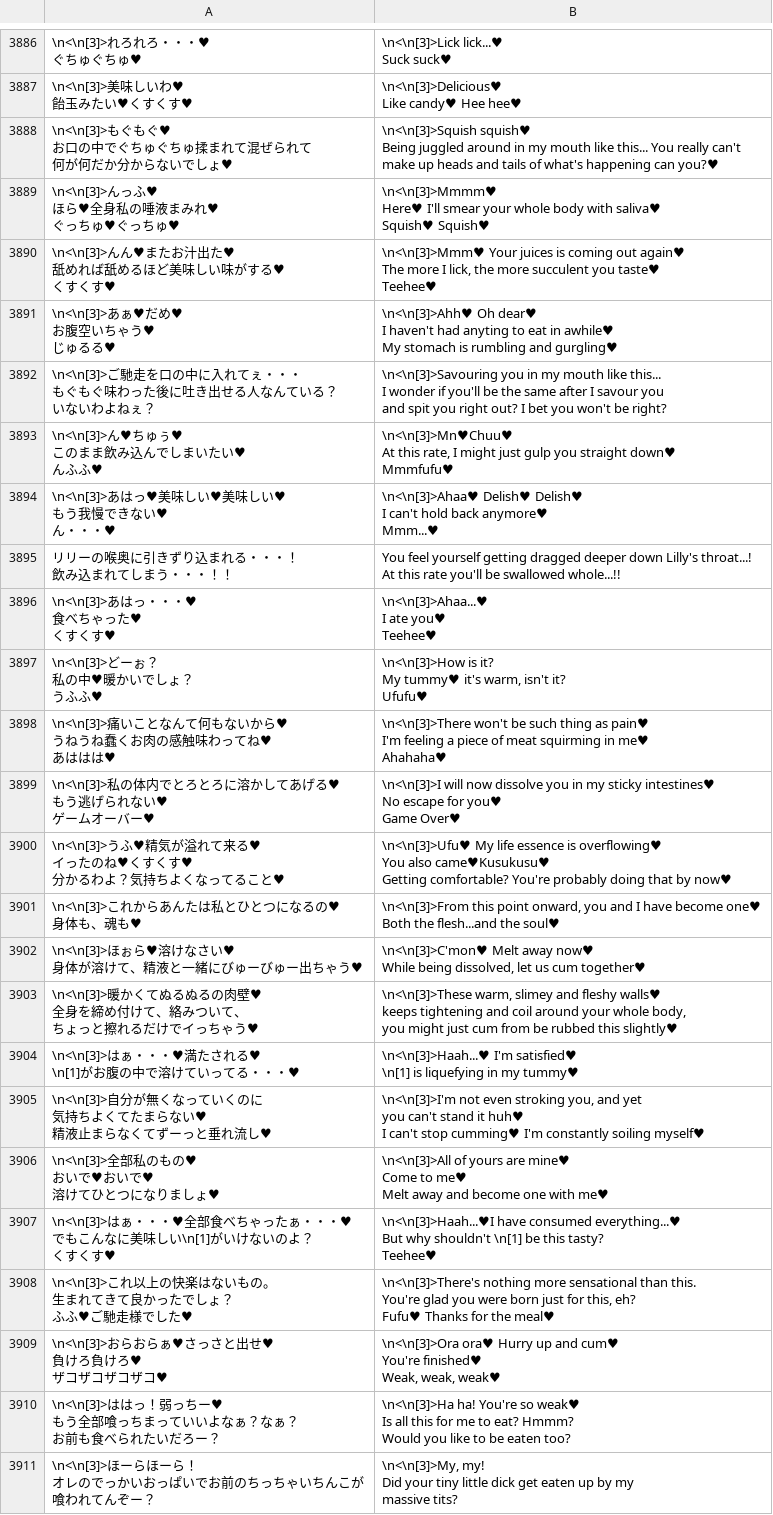
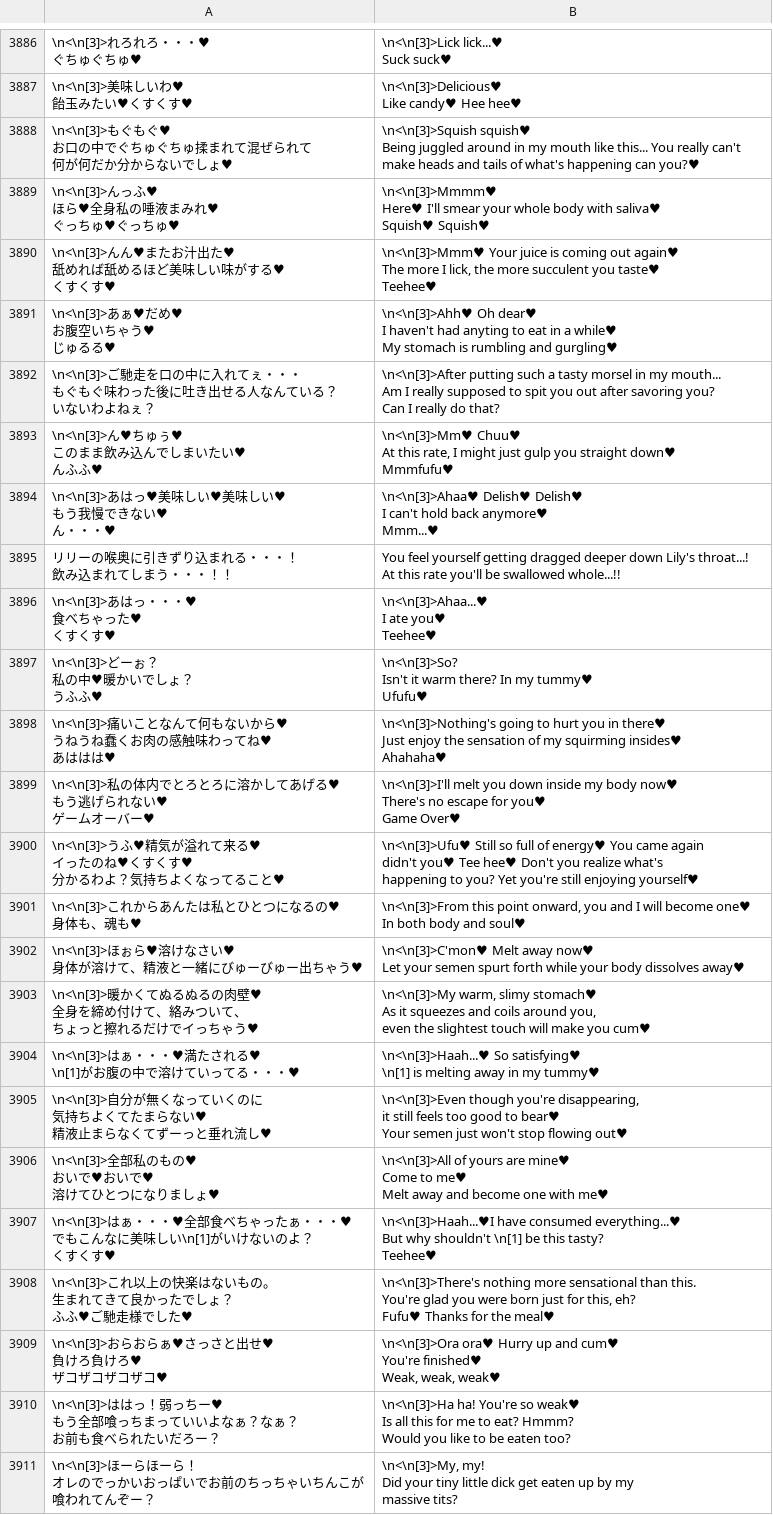
Before and after one commit to Giratena/Captured-Als-To-Romeria-Translation, a CSV file: Translation Script/CommonEvents.csv, drawn as a sheet; only a part is shown, gaps mark what is left out.

```diff
--- a/Translation Script/CommonEvents.csv
+++ b/Translation Script/CommonEvents.csv
@@ -9005,8 +9005,8 @@ Suck suck♥"
 Like candy♥ Hee hee♥"
-"\n<\n[3]>もぐもぐ♥
-お口の中でぐちゅぐちゅ揉まれて混ぜられて
-何が何だか分からないでしょ♥","\n<\n[3]>Squish squish♥
-Being juggled around in my mouth like this... You really can't
-make up heads and tails of what's happening can you?♥
-"
+"\n<\n[3]>もぐもぐ♥
+お口の中でぐちゅぐちゅ揉まれて混ぜられて
+何が何だか分からないでしょ♥","\n<\n[3]>Squish squish♥
+Being juggled around in my mouth like this... You really can't
+make heads and tails of what's happening can you?♥
+"
 "\n<\n[3]>んっふ♥
@@ -9016,22 +9016,22 @@ Here♥ I'll smear your whole body with saliva♥
 Squish♥ Squish♥"
-"\n<\n[3]>んん♥またお汁出た♥
-舐めれば舐めるほど美味しい味がする♥
-くすくす♥","\n<\n[3]>Mmm♥ Your juices is coming out again♥
-The more I lick, the more succulent you taste♥
-Teehee♥"
-"\n<\n[3]>あぁ♥だめ♥
-お腹空いちゃう♥
-じゅるる♥","\n<\n[3]>Ahh♥ Oh dear♥
-I haven't had anyting to eat in awhile♥
-My stomach is rumbling and gurgling♥"
-"\n<\n[3]>ご馳走を口の中に入れてぇ・・・
-もぐもぐ味わった後に吐き出せる人なんている？
-いないわよねぇ？","\n<\n[3]>Savouring you in my mouth like this...
-I wonder if you'll be the same after  I savour you
-and spit you right out? I bet you won't be right?"
-"\n<\n[3]>ん♥ちゅぅ♥
-このまま飲み込んでしまいたい♥
-んふふ♥","\n<\n[3]>Mn♥Chuu♥
-At this rate,  I might just gulp you straight down♥
-Mmmfufu♥"
+"\n<\n[3]>んん♥またお汁出た♥
+舐めれば舐めるほど美味しい味がする♥
+くすくす♥","\n<\n[3]>Mmm♥ Your juice is coming out again♥
+The more I lick, the more succulent you taste♥
+Teehee♥"
+"\n<\n[3]>あぁ♥だめ♥
+お腹空いちゃう♥
+じゅるる♥","\n<\n[3]>Ahh♥ Oh dear♥
+I haven't had anyting to eat in a while♥
+My stomach is rumbling and gurgling♥"
+"\n<\n[3]>ご馳走を口の中に入れてぇ・・・
+もぐもぐ味わった後に吐き出せる人なんている？
+いないわよねぇ？","\n<\n[3]>After putting such a tasty morsel in my mouth...
+Am I really supposed to spit you out after savoring you?
+Can I really do that?"
+"\n<\n[3]>ん♥ちゅぅ♥
+このまま飲み込んでしまいたい♥
+んふふ♥","\n<\n[3]>Mm♥ Chuu♥
+At this rate,  I might just gulp you straight down♥
+Mmmfufu♥"
 "\n<\n[3]>あはっ♥美味しい♥美味しい♥
@@ -9041,5 +9041,5 @@ I can't hold back anymore♥
 Mmm...♥"
-"リリーの喉奥に引きずり込まれる・・・！
-飲み込まれてしまう・・・！！","You feel yourself getting dragged deeper down Lilly's throat...!
-At this rate you'll be swallowed whole...!!"
+"リリーの喉奥に引きずり込まれる・・・！
+飲み込まれてしまう・・・！！","You feel yourself getting dragged deeper down Lily's throat...!
+At this rate you'll be swallowed whole...!!"
 "\n<\n[3]>あはっ・・・♥
@@ -9049,41 +9049,41 @@ I ate you♥
 Teehee♥"
-"\n<\n[3]>どーぉ？
-私の中♥暖かいでしょ？
-うふふ♥","\n<\n[3]>How is it?
-My tummy♥ it's warm, isn't it?
-Ufufu♥"
-"\n<\n[3]>痛いことなんて何もないから♥
-うねうね蠢くお肉の感触味わってね♥
-あははは♥","\n<\n[3]>There won't be such thing as pain♥
-I'm feeling a piece of meat squirming in me♥
-Ahahaha♥"
-"\n<\n[3]>私の体内でとろとろに溶かしてあげる♥
-もう逃げられない♥
-ゲームオーバー♥","\n<\n[3]>I will now dissolve you in my sticky intestines♥
-No escape for you♥
-Game Over♥"
-"\n<\n[3]>うふ♥精気が溢れて来る♥
-イったのね♥くすくす♥
-分かるわよ？気持ちよくなってること♥","\n<\n[3]>Ufu♥ My life essence is overflowing♥
-You also came♥Kusukusu♥
-Getting comfortable? You're probably doing that by now♥"
-"\n<\n[3]>これからあんたは私とひとつになるの♥
-身体も、魂も♥","\n<\n[3]>From this point onward, you and I have become one♥
-Both the flesh...and the soul♥"
-"\n<\n[3]>ほぉら♥溶けなさい♥
-身体が溶けて、精液と一緒にびゅーびゅー出ちゃう♥","\n<\n[3]>C'mon♥ Melt away now♥
-While being dissolved, let us cum together♥"
-"\n<\n[3]>暖かくてぬるぬるの肉壁♥
-全身を締め付けて、絡みついて、
-ちょっと擦れるだけでイっちゃう♥","\n<\n[3]>These warm, slimey and fleshy walls♥
-keeps tightening and coil around your whole body,
-you might just cum from be rubbed this slightly♥"
-"\n<\n[3]>はぁ・・・♥満たされる♥
-\n[1]がお腹の中で溶けていってる・・・♥","\n<\n[3]>Haah...♥ I'm satisfied♥
-\n[1] is liquefying in my tummy♥"
-"\n<\n[3]>自分が無くなっていくのに
-気持ちよくてたまらない♥
-精液止まらなくてずーっと垂れ流し♥","\n<\n[3]>I'm not even stroking you, and yet
-you can't stand it huh♥
-I can't stop cumming♥ I'm constantly soiling myself♥"
+"\n<\n[3]>どーぉ？
+私の中♥暖かいでしょ？
+うふふ♥","\n<\n[3]>So?
+Isn't it warm there? In my tummy♥
+Ufufu♥"
+"\n<\n[3]>痛いことなんて何もないから♥
+うねうね蠢くお肉の感触味わってね♥
+あははは♥","\n<\n[3]>Nothing's going to hurt you in there♥
+Just enjoy the sensation of my squirming insides♥
+Ahahaha♥"
+"\n<\n[3]>私の体内でとろとろに溶かしてあげる♥
+もう逃げられない♥
+ゲームオーバー♥","\n<\n[3]>I'll melt you down inside my body now♥
+There's no escape for you♥
+Game Over♥"
+"\n<\n[3]>うふ♥精気が溢れて来る♥
+イったのね♥くすくす♥
+分かるわよ？気持ちよくなってること♥","\n<\n[3]>Ufu♥ Still so full of energy♥ You came again
+didn't you♥ Tee hee♥ Don't you realize what's
+happening to you? Yet you're still enjoying yourself♥"
+"\n<\n[3]>これからあんたは私とひとつになるの♥
+身体も、魂も♥","\n<\n[3]>From this point onward, you and I will become one♥
+In both body and soul♥"
+"\n<\n[3]>ほぉら♥溶けなさい♥
+身体が溶けて、精液と一緒にびゅーびゅー出ちゃう♥","\n<\n[3]>C'mon♥ Melt away now♥
+Let your semen spurt forth while your body dissolves away♥"
+"\n<\n[3]>暖かくてぬるぬるの肉壁♥
+全身を締め付けて、絡みついて、
+ちょっと擦れるだけでイっちゃう♥","\n<\n[3]>My warm, slimy stomach♥
+As it squeezes and coils around you,
+even the slightest touch will make you cum♥"
+"\n<\n[3]>はぁ・・・♥満たされる♥
+\n[1]がお腹の中で溶けていってる・・・♥","\n<\n[3]>Haah...♥ So satisfying♥
+\n[1] is melting away in my tummy♥"
+"\n<\n[3]>自分が無くなっていくのに
+気持ちよくてたまらない♥
+精液止まらなくてずーっと垂れ流し♥","\n<\n[3]>Even though you're disappearing,
+it still feels too good to bear♥
+Your semen just won't stop flowing out♥"
 "\n<\n[3]>全部私のもの♥
```
Also changed, not shown: Translation Script/Skills.csv, Translation Script/Troops.csv.
